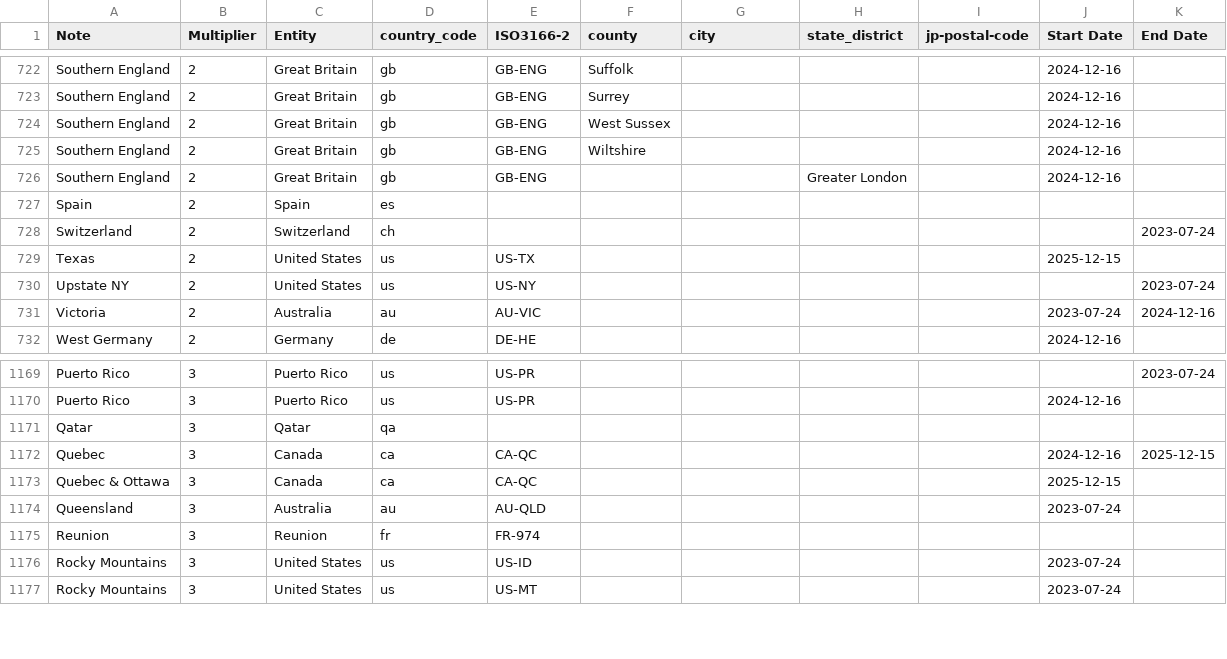
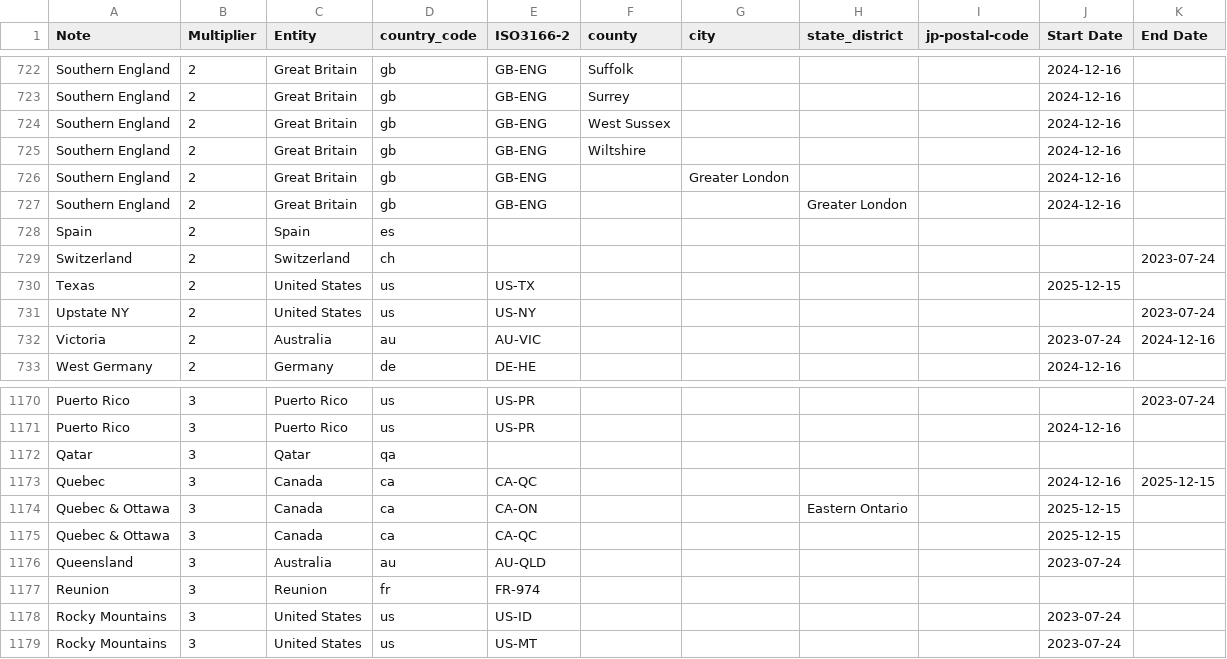
Before and after one commit to kenniky/ultrank-scoring, a CSV file: ultrank_regions.csv, drawn as a sheet; only a part is shown, gaps mark what is left out; the diff covers the shown part only.

```diff
--- a/ultrank_regions.csv
+++ b/ultrank_regions.csv
@@ -725,2 +725,3 @@ Southern England,2,Great Britain,gb,GB-ENG,West Sussex,,,,2024-12-16,
 Southern England,2,Great Britain,gb,GB-ENG,Wiltshire,,,,2024-12-16,
+Southern England,2,Great Britain,gb,GB-ENG,,Greater London,,,2024-12-16,
 Southern England,2,Great Britain,gb,GB-ENG,,,Greater London,,2024-12-16,
@@ -1172,2 +1173,3 @@ Qatar,3,Qatar,qa,,,,,,,
 Quebec,3,Canada,ca,CA-QC,,,,,2024-12-16,2025-12-15
+Quebec & Ottawa,3,Canada,ca,CA-ON,,,Eastern Ontario,,2025-12-15,
 Quebec & Ottawa,3,Canada,ca,CA-QC,,,,,2025-12-15,
```
Also changed, not shown: 7 added rows and 4 removed rows elsewhere in this file, ultrank_tags.csv, 1 other file.
